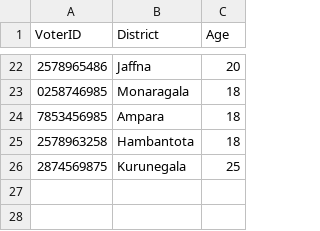
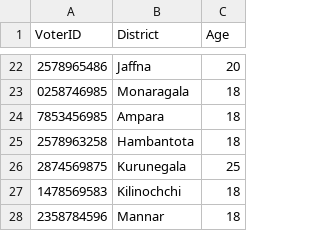
Before and after one commit to methasha20250805/VoterManagementSystem, a CSV file: voter.csv, drawn as a sheet; only a part is shown, gaps mark what is left out; the diff names each change by its address in the sheet, - before the commit and + after, or states it on an @@ line.

Commit message:
adding voters

```diff
--- a/voter.csv
+++ b/voter.csv
+row 27: 1478569583 | Kilinochchi | 18
+row 28: 2358784596 | Mannar | 18
```
